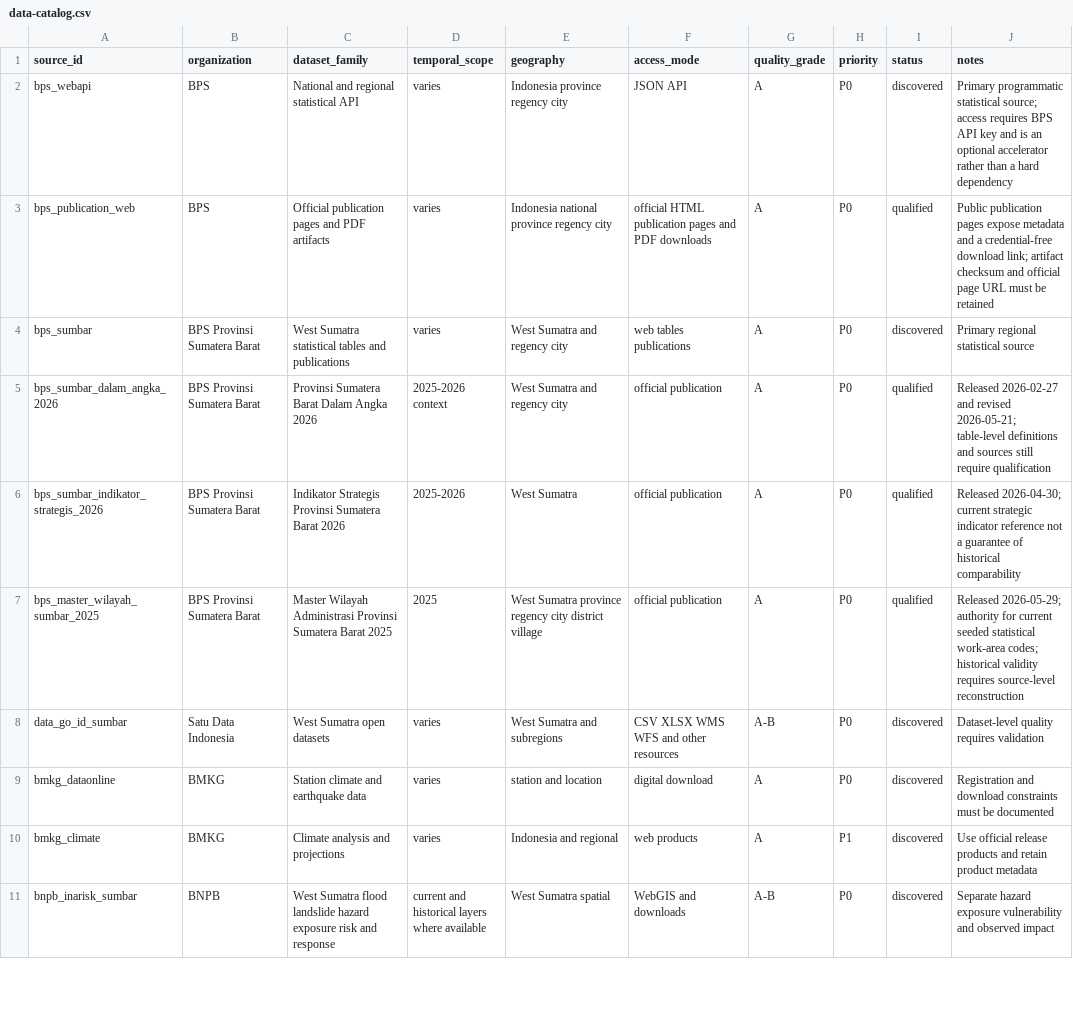
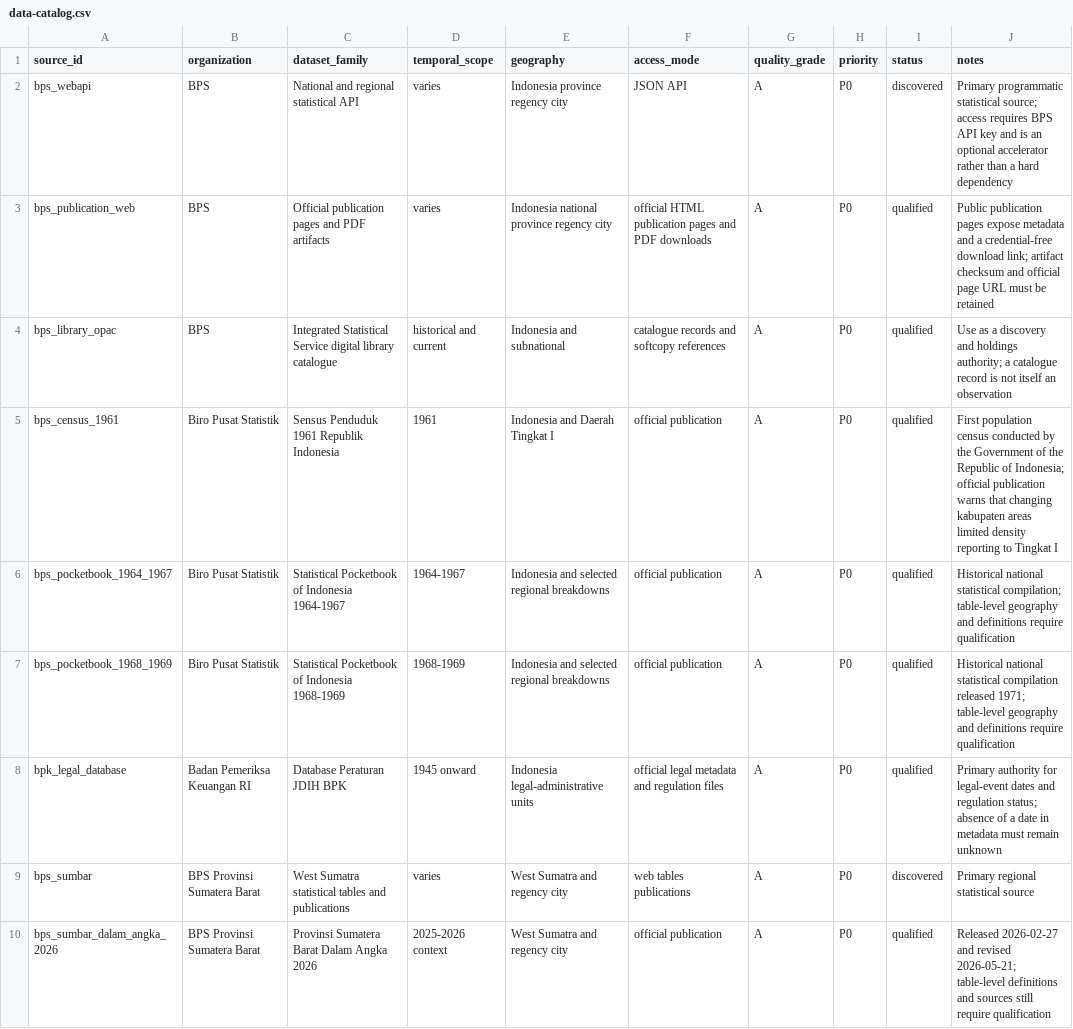
Before and after one commit to nabilrn/ranah-observatory, a CSV file: catalog/data-catalog.csv, drawn as a sheet; only a part is shown; the shorter side is filled out with more unchanged rows; the diff names each change by its address in the sheet, - before the commit and + after, or states it on an @@ line.

Commit message:
data: register historical primary source families

```diff
--- a/catalog/data-catalog.csv
+++ b/catalog/data-catalog.csv
+row 4: bps_library_opac | BPS | Integrated Statistical Service digital library catalogue | historical and current | Indonesia and subnational | catalogue records and softcopy references | A | P0 | qualified | Use as a discovery and holdings authority; a catalogue record is not itself an observation
+row 5: bps_census_1961 | Biro Pusat Statistik | Sensus Penduduk 1961 Republik Indonesia | 1961 | Indonesia and Daerah Tingkat I | official publication | A | P0 | qualified | First population census conducted by the Government of the Republic of Indonesia; official publication warns that changing kabupaten areas limited density reporting to Tingkat I
+row 6: bps_pocketbook_1964_1967 | Biro Pusat Statistik | Statistical Pocketbook of Indonesia 1964-1967 | 1964-1967 | Indonesia and selected regional breakdowns | official publication | A | P0 | qualified | Historical national statistical compilation; table-level geography and definitions require qualification
+row 7: bps_pocketbook_1968_1969 | Biro Pusat Statistik | Statistical Pocketbook of Indonesia 1968-1969 | 1968-1969 | Indonesia and selected regional breakdowns | official publication | A | P0 | qualified | Historical national statistical compilation released 1971; table-level geography and definitions require qualification
+row 8: bpk_legal_database | Badan Pemeriksa Keuangan RI | Database Peraturan JDIH BPK | 1945 onward | Indonesia legal-administrative units | official legal metadata and regulation files | A | P0 | qualified | Primary authority for legal-event dates and regulation status; absence of a date in metadata must remain unknown
```
